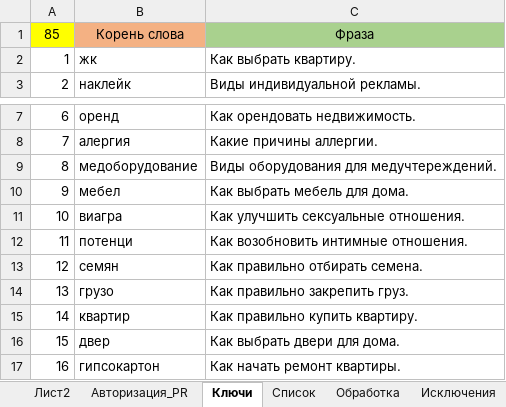
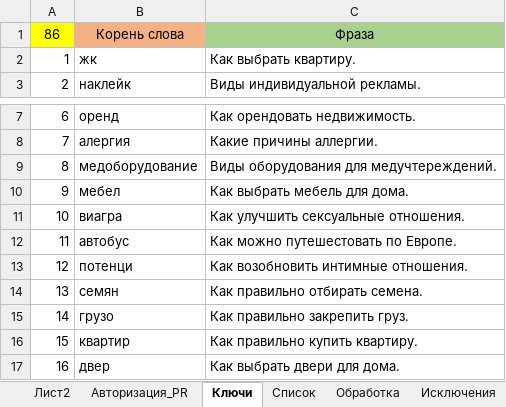
Before and after one commit to Goodron1981/MyMacros-master, an Excel workbook: Test.xlsm, sheet Ключи, drawn as a sheet; only a part is shown, gaps mark what is left out; the shorter side is filled out with more unchanged rows; values as stored, in another font and other column widths than the file's, no borders; the diff names each change by its address in the sheet, - before the commit and + after, or states it on an @@ line.

```diff
--- a/Test.xlsm (sheet Ключи)
+++ b/Test.xlsm (sheet Ключи)
@@ column A renumbered from row 1 down @@
+row 12: 11 | автобус | Как можно путешестовать по Европе.
```
Also changed, not shown: sheet Обработка, sheet Лист2, sheet Список, sheet Авторизация_PR.
